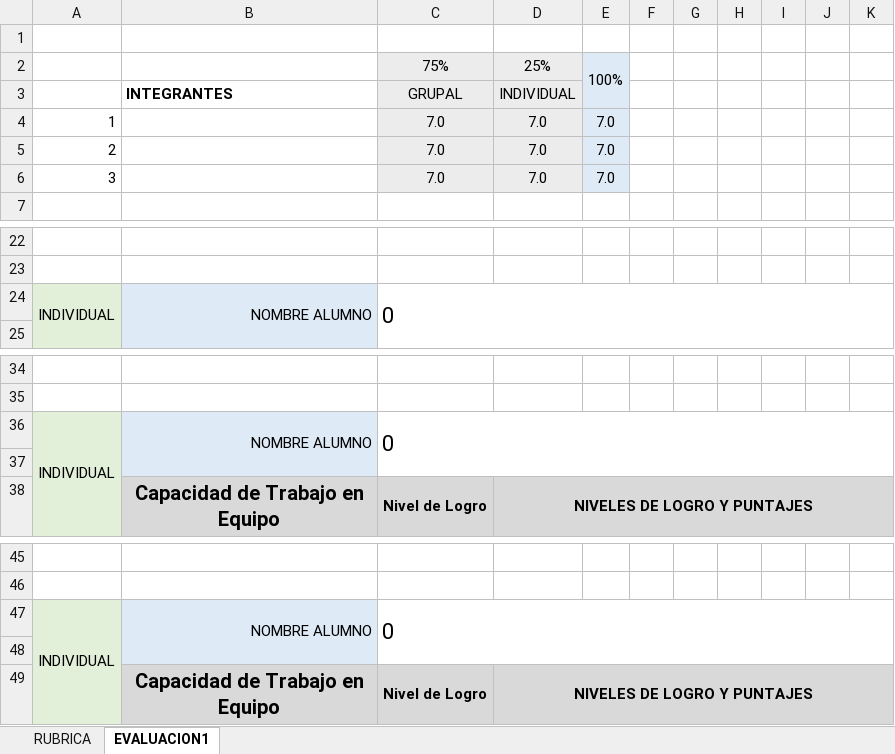
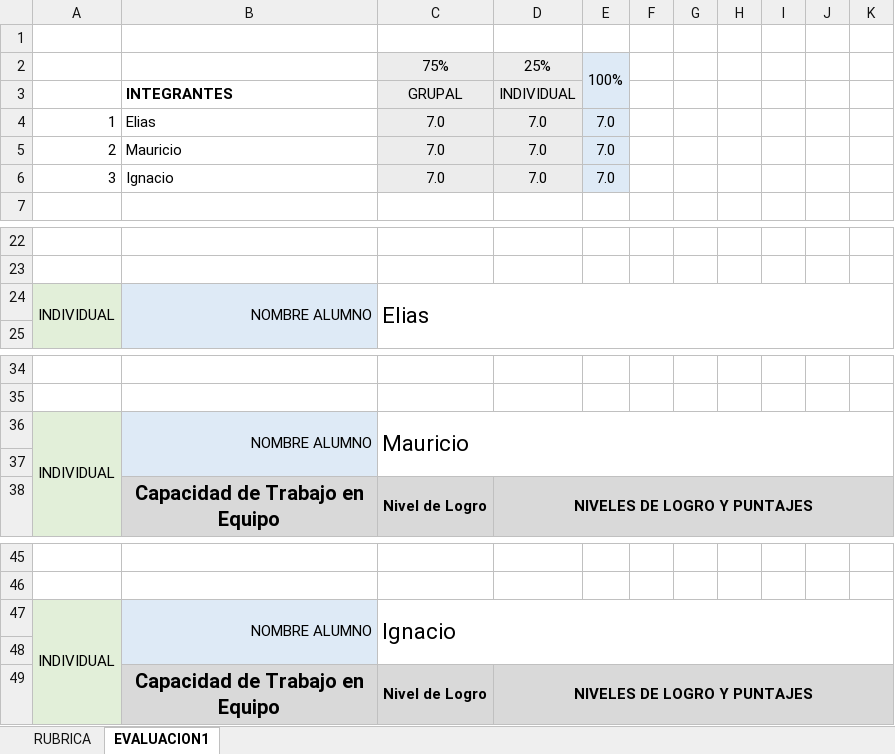
Before and after one commit to darksedmun/capstone2025_sec02, an Excel workbook: Fase 2/Evidencias Grupales/PLANILLA DE EVALUACION FINAL FASE 2.xlsx, sheet EVALUACION1, drawn as a sheet; only a part is shown, gaps mark what is left out; values as stored, in another font and other column widths than the file's, no borders; conditional formats not drawn; the diff names each change by its address in the sheet, - before the commit and + after, or states it on an @@ line.

Commit message:
Restore Fase 2 evidence documents

```diff
--- a/Fase 2/Evidencias Grupales/PLANILLA DE EVALUACION FINAL FASE 2.xlsx (sheet EVALUACION1)
+++ b/Fase 2/Evidencias Grupales/PLANILLA DE EVALUACION FINAL FASE 2.xlsx (sheet EVALUACION1)
-B4: (empty)
+B4: Elias
-B5: (empty)
+B5: Mauricio
-B6: (empty)
+B6: Ignacio
-C24: 0
+C24: Elias
-C36: 0
+C36: Mauricio
-C47: 0
+C47: Ignacio
```
Also changed, not shown: 5 other files.
